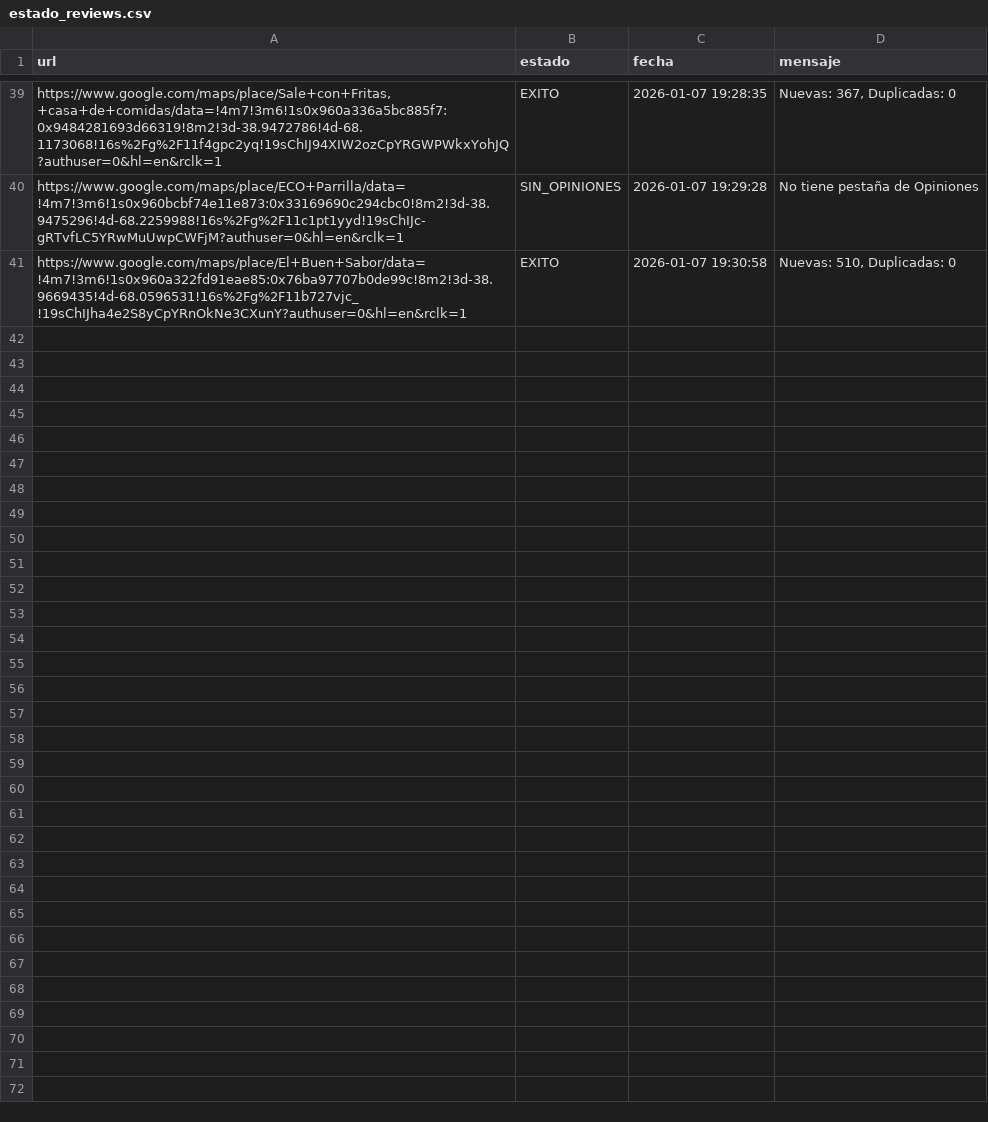
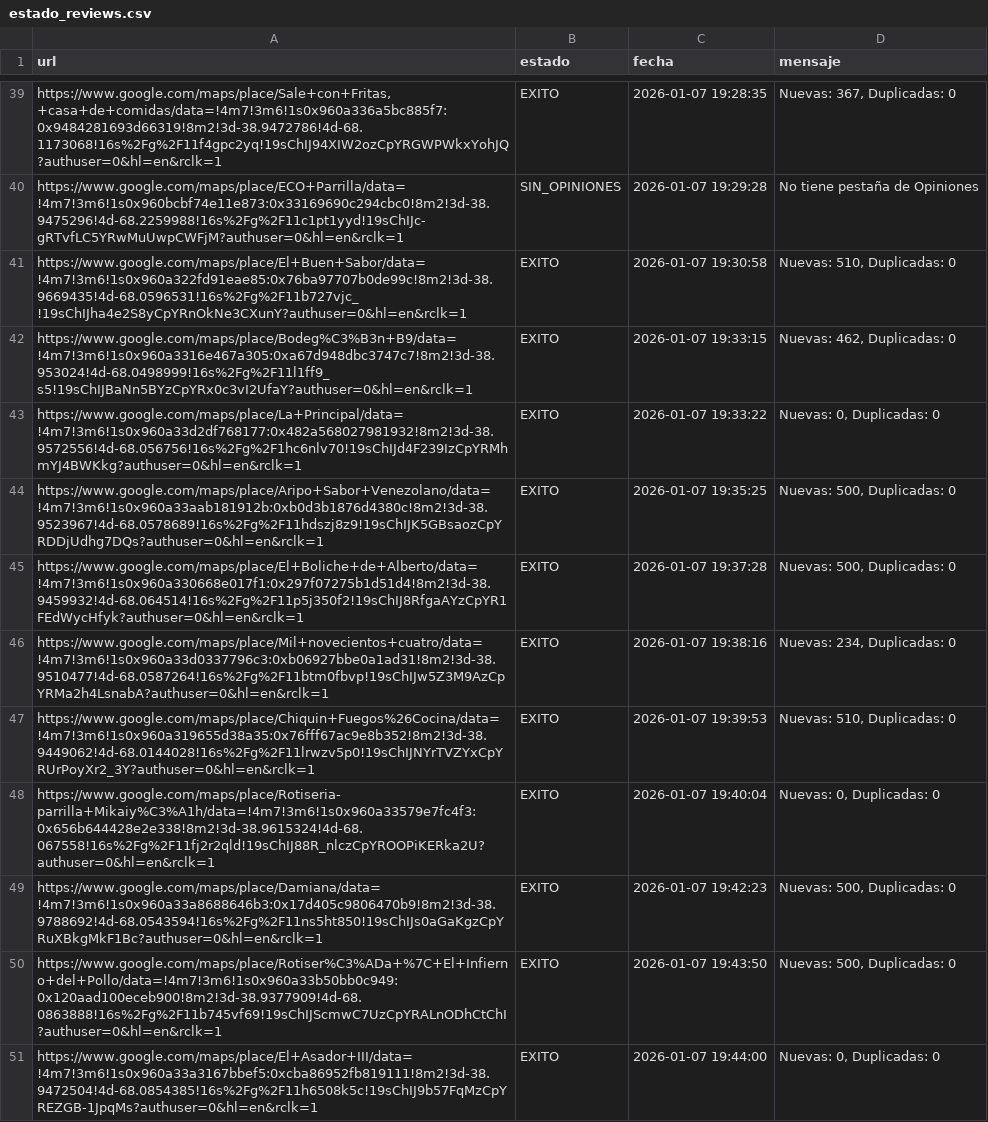
Before and after one commit to AdrianDVnqn/que-morfamos, a CSV file: data/estado_reviews.csv, drawn as a sheet; only a part is shown, gaps mark what is left out.

```diff
--- a/data/estado_reviews.csv
+++ b/data/estado_reviews.csv
@@ -41 +41,11 @@ https://www.google.com/maps/place/ECO+Parrilla/data=!4m7!3m6!1s0x960bcbf74e11e87
 https://www.google.com/maps/place/El+Buen+Sabor/data=!4m7!3m6!1s0x960a322fd91eae85:0x76ba97707b0de99c!8m2!3d-38.9669435!4d-68.0596531!16s%2Fg%2F11b727vjc_!19sChIJha4e2S8yCpYRnOkNe3CXunY?authuser=0&hl=en&rclk=1,EXITO,2026-01-07 19:30:58,"Nuevas: 510, Duplicadas: 0"
+https://www.google.com/maps/place/Bodeg%C3%B3n+B9/data=!4m7!3m6!1s0x960a3316e467a305:0xa67d948dbc3747c7!8m2!3d-38.953024!4d-68.0498999!16s%2Fg%2F11l1ff9_s5!19sChIJBaNn5BYzCpYRx0c3vI2UfaY?authuser=0&hl=en&rclk=1,EXITO,2026-01-07 19:33:15,"Nuevas: 462, Duplicadas: 0"
+https://www.google.com/maps/place/La+Principal/data=!4m7!3m6!1s0x960a33d2df768177:0x482a568027981932!8m2!3d-38.9572556!4d-68.056756!16s%2Fg%2F1hc6nlv70!19sChIJd4F239IzCpYRMhmYJ4BWKkg?authuser=0&hl=en&rclk=1,EXITO,2026-01-07 19:33:22,"Nuevas: 0, Duplicadas: 0"
+https://www.google.com/maps/place/Aripo+Sabor+Venezolano/data=!4m7!3m6!1s0x960a33aab181912b:0xb0d3b1876d4380c!8m2!3d-38.9523967!4d-68.0578689!16s%2Fg%2F11hdszj8z9!19sChIJK5GBsaozCpYRDDjUdhg7DQs?authuser=0&hl=en&rclk=1,EXITO,2026-01-07 19:35:25,"Nuevas: 500, Duplicadas: 0"
+https://www.google.com/maps/place/El+Boliche+de+Alberto/data=!4m7!3m6!1s0x960a330668e017f1:0x297f07275b1d51d4!8m2!3d-38.9459932!4d-68.064514!16s%2Fg%2F11p5j350f2!19sChIJ8RfgaAYzCpYR1FEdWycHfyk?authuser=0&hl=en&rclk=1,EXITO,2026-01-07 19:37:28,"Nuevas: 500, Duplicadas: 0"
+https://www.google.com/maps/place/Mil+novecientos+cuatro/data=!4m7!3m6!1s0x960a33d0337796c3:0xb06927bbe0a1ad31!8m2!3d-38.9510477!4d-68.0587264!16s%2Fg%2F11btm0fbvp!19sChIJw5Z3M9AzCpYRMa2h4LsnabA?authuser=0&hl=en&rclk=1,EXITO,2026-01-07 19:38:16,"Nuevas: 234, Duplicadas: 0"
+https://www.google.com/maps/place/Chiquin+Fuegos%26Cocina/data=!4m7!3m6!1s0x960a319655d38a35:0x76fff67ac9e8b352!8m2!3d-38.9449062!4d-68.0144028!16s%2Fg%2F11lrwzv5p0!19sChIJNYrTVZYxCpYRUrPoyXr2_3Y?authuser=0&hl=en&rclk=1,EXITO,2026-01-07 19:39:53,"Nuevas: 510, Duplicadas: 0"
+https://www.google.com/maps/place/Rotiseria-parrilla+Mikaiy%C3%A1h/data=!4m7!3m6!1s0x960a33579e7fc4f3:0x656b644428e2e338!8m2!3d-38.9615324!4d-68.067558!16s%2Fg%2F11fj2r2qld!19sChIJ88R_nlczCpYROOPiKERka2U?authuser=0&hl=en&rclk=1,EXITO,2026-01-07 19:40:04,"Nuevas: 0, Duplicadas: 0"
+https://www.google.com/maps/place/Damiana/data=!4m7!3m6!1s0x960a33a8688646b3:0x17d405c9806470b9!8m2!3d-38.9788692!4d-68.0543594!16s%2Fg%2F11ns5ht850!19sChIJs0aGaKgzCpYRuXBkgMkF1Bc?authuser=0&hl=en&rclk=1,EXITO,2026-01-07 19:42:23,"Nuevas: 500, Duplicadas: 0"
+https://www.google.com/maps/place/Rotiser%C3%ADa+%7C+El+Infierno+del+Pollo/data=!4m7!3m6!1s0x960a33b50bb0c949:0x120aad100eceb900!8m2!3d-38.9377909!4d-68.0863888!16s%2Fg%2F11b745vf69!19sChIJScmwC7UzCpYRALnODhCtChI?authuser=0&hl=en&rclk=1,EXITO,2026-01-07 19:43:50,"Nuevas: 500, Duplicadas: 0"
+https://www.google.com/maps/place/El+Asador+III/data=!4m7!3m6!1s0x960a33a3167bbef5:0xcba86952fb819111!8m2!3d-38.9472504!4d-68.0854385!16s%2Fg%2F11h6508k5c!19sChIJ9b57FqMzCpYREZGB-1JpqMs?authuser=0&hl=en&rclk=1,EXITO,2026-01-07 19:44:00,"Nuevas: 0, Duplicadas: 0"
```
Also changed, not shown: 1 other file.
